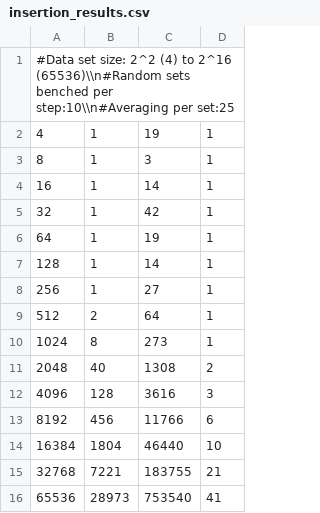
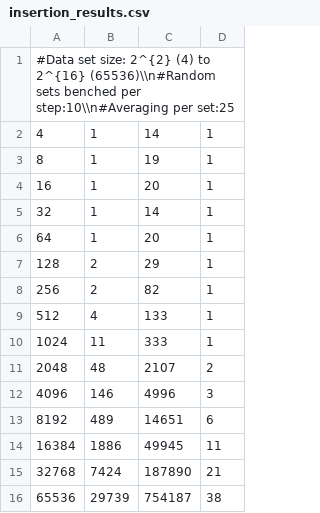
Before and after one commit to rbeaubois/Sorting-algorithms, a CSV file: benchmarks/insertion_results.csv, drawn as a sheet.

```diff
--- a/benchmarks/insertion_results.csv
+++ b/benchmarks/insertion_results.csv
@@ -1,16 +1,16 @@
-#Data set size: 2^2 (4) to 2^16 (65536)\\n#Random sets benched per step:10\\n#Averaging per set:25
-4;1;19;1
-8;1;3;1
-16;1;14;1
-32;1;42;1
-64;1;19;1
-128;1;14;1
-256;1;27;1
-512;2;64;1
-1024;8;273;1
-2048;40;1308;2
-4096;128;3616;3
-8192;456;11766;6
-16384;1804;46440;10
-32768;7221;183755;21
-65536;28973;753540;41
+#Data set size: 2^{2} (4) to 2^{16} (65536)\\n#Random sets benched per step:10\\n#Averaging per set:25
+4;1;14;1
+8;1;19;1
+16;1;20;1
+32;1;14;1
+64;1;20;1
+128;2;29;1
+256;2;82;1
+512;4;133;1
+1024;11;333;1
+2048;48;2107;2
+4096;146;4996;3
+8192;489;14651;6
+16384;1886;49945;11
+32768;7424;187890;21
+65536;29739;754187;38
```
Also changed, not shown: benchmarks/radix_results.csv, 3 other files.
